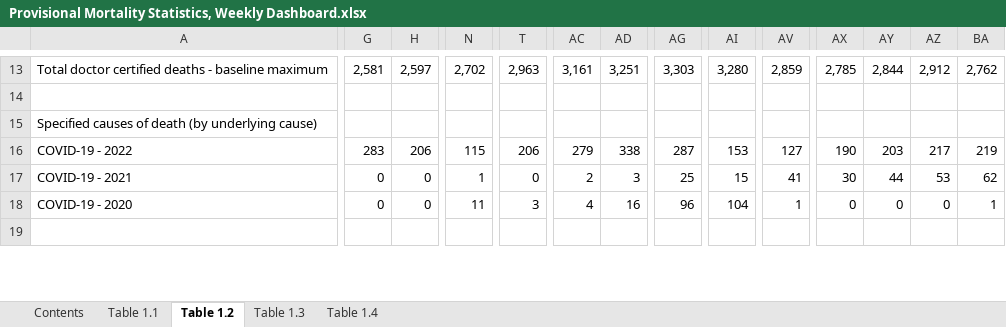
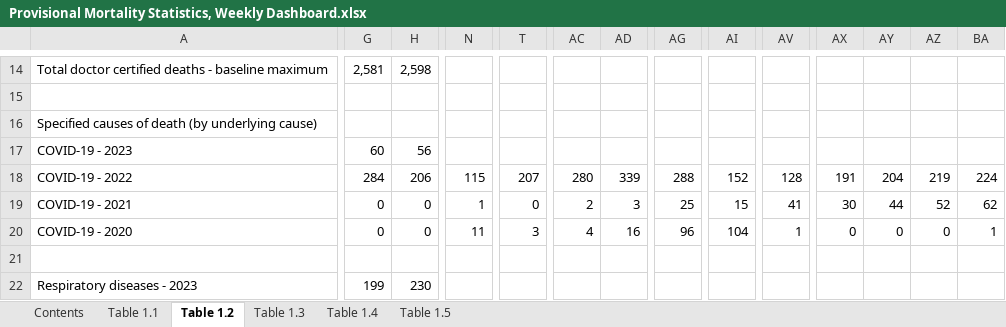
Before and after one commit to Mike-Honey/covid-19-au-vaccinations, an Excel workbook: Provisional Mortality Statistics, Weekly Dashboard.xlsx, sheet Table 1.2, drawn as a sheet; only a part is shown, gaps mark what is left out; values as stored, in another font and other column widths than the file's, no cell formats; charts and pictures not drawn; addresses are those after the commit; rows hold the shown columns only; the diff covers the shown part only; the diff names each change by its address in the sheet, - before the commit and + after, or states it on an @@ line.

```diff
--- a/Provisional Mortality Statistics, Weekly Dashboard.xlsx (sheet Table 1.2)
+++ b/Provisional Mortality Statistics, Weekly Dashboard.xlsx (sheet Table 1.2)
+sheet tab: Table 1.5
-H14: 2,597
+H14: 2,598
-N14: 2,702
+N14: (empty)
-T14: 2,963
+T14: (empty)
-AC14: 3,161
+AC14: (empty)
-AD14: 3,251
+AD14: (empty)
-AG14: 3,303
+AG14: (empty)
-AI14: 3,280
+AI14: (empty)
-AV14: 2,859
+AV14: (empty)
-AX14: 2,785
+AX14: (empty)
-AY14: 2,844
+AY14: (empty)
-AZ14: 2,912
+AZ14: (empty)
-BA14: 2,762
+BA14: (empty)
+row 17: COVID-19 - 2023 | 60 | 56
-G18: 283
+G18: 284
-T18: 206
+T18: 207
-AC18: 279
+AC18: 280
-AD18: 338
+AD18: 339
-AG18: 287
+AG18: 288
-AI18: 153
+AI18: 152
-AV18: 127
+AV18: 128
-AX18: 190
+AX18: 191
-AY18: 203
+AY18: 204
-AZ18: 217
+AZ18: 219
-BA18: 219
+BA18: 224
-AZ19: 53
+AZ19: 52
+row 22: Respiratory diseases - 2023 | 199 | 230
```
Also changed, not shown: 21 added rows, 8 removed rows, 662 edited cells and merged cells elsewhere in this sheet, sheet Table 1.4, sheet Table 1.3, sheet Table 1.1, sheet Contents, cell formats, charts or pictures.
